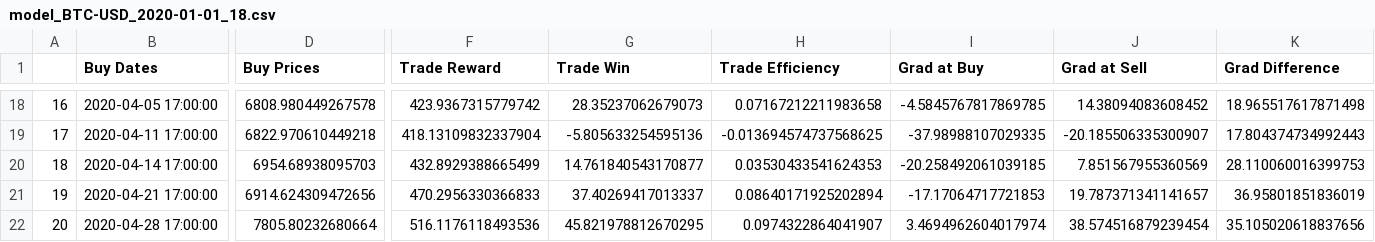
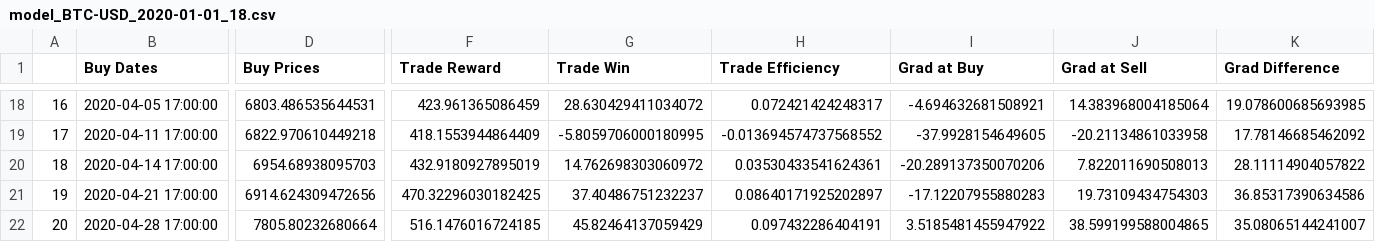
Before and after one commit to MarcoRosenzweig/FINANCE, a CSV file: OUTPUT/model_BTC-USD_2020-01-01_18.csv, drawn as a sheet; only a part is shown, gaps mark what is left out; the diff covers the shown part only; the diff names each change by its address in the sheet, - before the commit and + after, or states it on an @@ line.

```diff
--- a/OUTPUT/model_BTC-USD_2020-01-01_18.csv
+++ b/OUTPUT/model_BTC-USD_2020-01-01_18.csv
-D18 (Buy Prices): 6808.980449267578
+D18 (Buy Prices): 6803.486535644531
-F18 (Trade Reward): 423.9367315779742
+F18 (Trade Reward): 423.961365086459
-G18 (Trade Win): 28.35237062679073
+G18 (Trade Win): 28.630429411034072
-H18 (Trade Efficiency): 0.07167212211983658
+H18 (Trade Efficiency): 0.072421424248317
-I18 (Grad at Buy): -4.5845767817869785
+I18 (Grad at Buy): -4.694632681508921
-J18 (Grad at Sell): 14.38094083608452
+J18 (Grad at Sell): 14.383968004185064
-K18 (Grad Difference): 18.965517617871498
+K18 (Grad Difference): 19.078600685693985
-F19 (Trade Reward): 418.13109832337904
+F19 (Trade Reward): 418.1553944864409
-G19 (Trade Win): -5.805633254595136
+G19 (Trade Win): -5.8059706000180995
-H19 (Trade Efficiency): -0.013694574737568625
+H19 (Trade Efficiency): -0.013694574737568552
-I19 (Grad at Buy): -37.98988107029335
+I19 (Grad at Buy): -37.9928154649605
-J19 (Grad at Sell): -20.185506335300907
+J19 (Grad at Sell): -20.21134861033958
-K19 (Grad Difference): 17.804374734992443
+K19 (Grad Difference): 17.78146685462092
-F20 (Trade Reward): 432.8929388665499
+F20 (Trade Reward): 432.9180927895019
-G20 (Trade Win): 14.761840543170877
+G20 (Trade Win): 14.762698303060972
-H20 (Trade Efficiency): 0.03530433541624353
+H20 (Trade Efficiency): 0.03530433541624361
-I20 (Grad at Buy): -20.258492061039185
+I20 (Grad at Buy): -20.289137350070206
-J20 (Grad at Sell): 7.851567955360569
+J20 (Grad at Sell): 7.822011690508013
-K20 (Grad Difference): 28.110060016399753
+K20 (Grad Difference): 28.11114904057822
-F21 (Trade Reward): 470.2956330366833
+F21 (Trade Reward): 470.32296030182425
-G21 (Trade Win): 37.40269417013337
+G21 (Trade Win): 37.40486751232237
-H21 (Trade Efficiency): 0.08640171925202894
+H21 (Trade Efficiency): 0.08640171925202897
-I21 (Grad at Buy): -17.17064717721853
+I21 (Grad at Buy): -17.12207955880283
-J21 (Grad at Sell): 19.787371341141657
+J21 (Grad at Sell): 19.73109434754303
-K21 (Grad Difference): 36.95801851836019
+K21 (Grad Difference): 36.85317390634586
-F22 (Trade Reward): 516.1176118493536
+F22 (Trade Reward): 516.1476016724185
-G22 (Trade Win): 45.821978812670295
+G22 (Trade Win): 45.82464137059429
-H22 (Trade Efficiency): 0.0974322864041907
+H22 (Trade Efficiency): 0.097432286404191
-I22 (Grad at Buy): 3.4694962604017974
+I22 (Grad at Buy): 3.5185481455947922
-J22 (Grad at Sell): 38.574516879239454
+J22 (Grad at Sell): 38.599199588004865
-K22 (Grad Difference): 35.105020618837656
+K22 (Grad Difference): 35.08065144241007
```
Also changed, not shown: 1 added row and 85 edited cells elsewhere in this file, OUTPUT/eval_BTC-USD_2020-01-01_18.csv, 9 other files.
